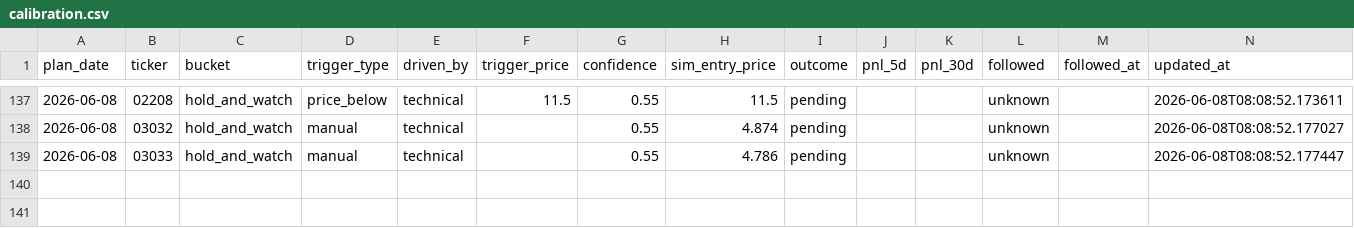
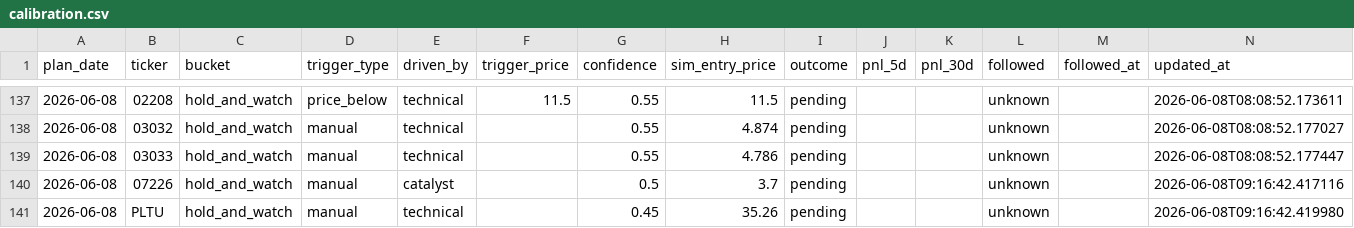
Before and after one commit to KCNyu/clawock, a CSV file: memory/calibration.csv, drawn as a sheet; only a part is shown, gaps mark what is left out.

```diff
--- a/memory/calibration.csv
+++ b/memory/calibration.csv
@@ -139 +139,3 @@ plan_date,ticker,bucket,trigger_type,driven_by,trigger_price,confidence,sim_entr
 2026-06-08,03033,hold_and_watch,manual,technical,,0.55,4.786,pending,,,unknown,,2026-06-08T08:08:52.177447
+2026-06-08,07226,hold_and_watch,manual,catalyst,,0.5,3.7,pending,,,unknown,,2026-06-08T09:16:42.417116
+2026-06-08,PLTU,hold_and_watch,manual,technical,,0.45,35.26,pending,,,unknown,,2026-06-08T09:16:42.419980
```
Also changed, not shown: 5 other files.
